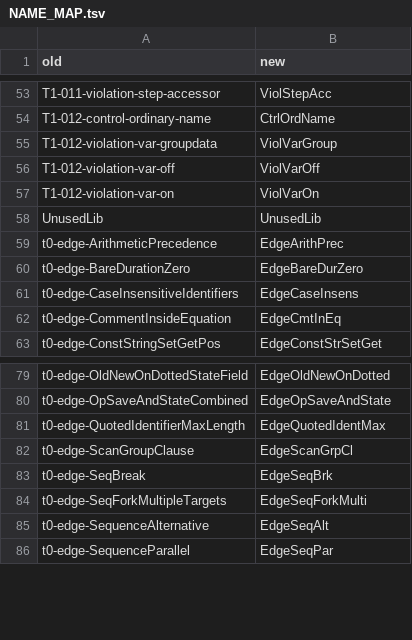
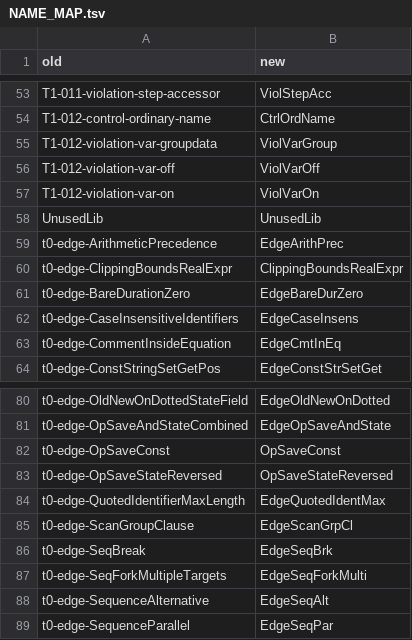
Before and after one commit to SorenHJohansen/sattline-parser, a TSV file: probes/NAME_MAP.tsv, drawn as a sheet; only a part is shown, gaps mark what is left out.

Commit message:
aligned this parser with the real one

```diff
--- a/probes/NAME_MAP.tsv
+++ b/probes/NAME_MAP.tsv
@@ -59,2 +59,3 @@ UnusedLib	UnusedLib
 t0-edge-ArithmeticPrecedence	EdgeArithPrec
+t0-edge-ClippingBoundsRealExpr	ClippingBoundsRealExpr
 t0-edge-BareDurationZero	EdgeBareDurZero
@@ -80,2 +81,4 @@ t0-edge-OldNewOnDottedStateField	EdgeOldNewOnDotted
 t0-edge-OpSaveAndStateCombined	EdgeOpSaveAndState
+t0-edge-OpSaveConst	OpSaveConst
+t0-edge-OpSaveStateReversed	OpSaveStateReversed
 t0-edge-QuotedIdentifierMaxLength	EdgeQuotedIdentMax
```
Also changed, not shown: 59 other files.
